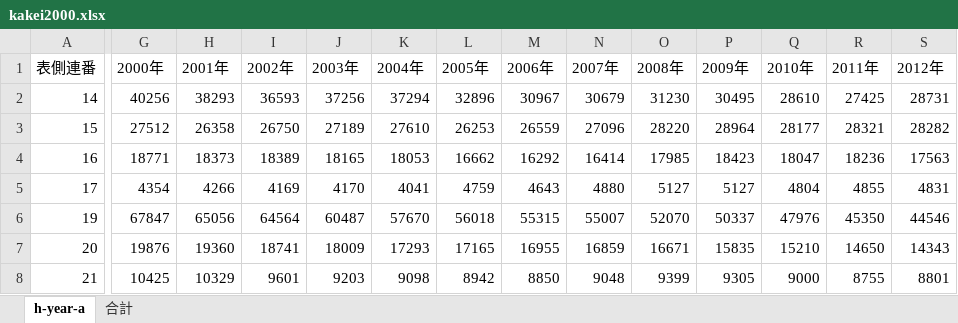
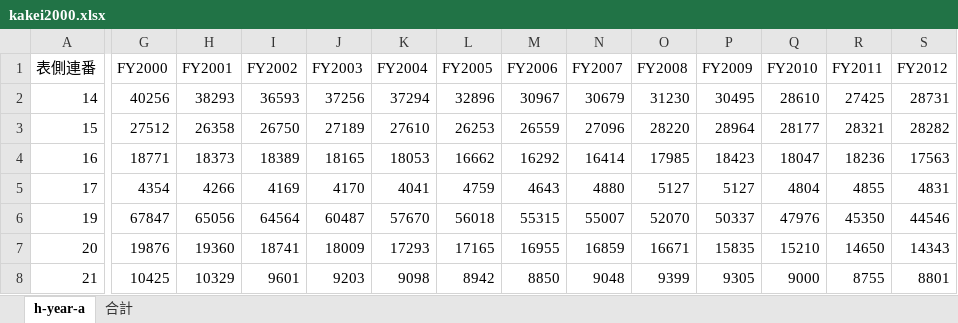
Before and after one commit to yamamoto-masashi/yamamoto-masashi.github.io, an Excel workbook: DSlec/kakei2000.xlsx, sheet h-year-a, drawn as a sheet; only a part is shown, gaps mark what is left out; values as stored, in another font and other column widths than the file's, no borders; the diff covers the shown part only; the diff names each change by its address in the sheet, - before the commit and + after, or states it on an @@ line.

Commit message:
Update kakei2000.xlsx

```diff
--- a/DSlec/kakei2000.xlsx (sheet h-year-a)
+++ b/DSlec/kakei2000.xlsx (sheet h-year-a)
-G1: 2000年
+G1: FY2000
-H1: 2001年
+H1: FY2001
-I1: 2002年
+I1: FY2002
-J1: 2003年
+J1: FY2003
-K1: 2004年
+K1: FY2004
-L1: 2005年
+L1: FY2005
-M1: 2006年
+M1: FY2006
-N1: 2007年
+N1: FY2007
-O1: 2008年
+O1: FY2008
-P1: 2009年
+P1: FY2009
-Q1: 2010年
+Q1: FY2010
-R1: 2011年
+R1: FY2011
-S1: 2012年
+S1: FY2012
```
Also changed, not shown: 8 edited cells elsewhere in this sheet.
